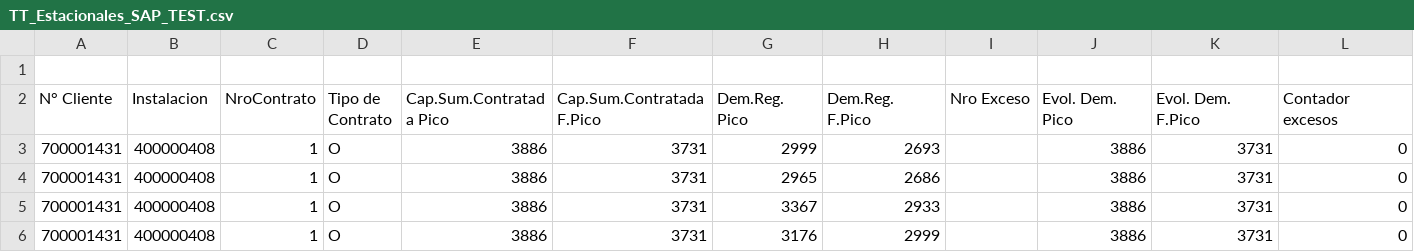
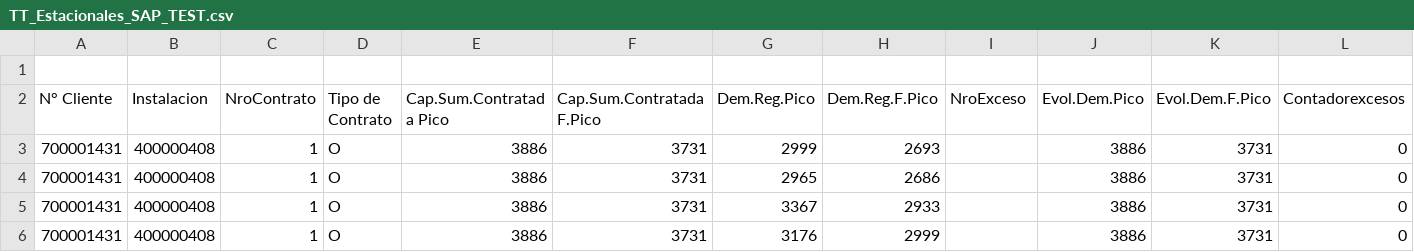
Before and after one commit to FrancoSchiavoni/Python-sap, a CSV file: Procesos/004-Facturacion_Contratos/Lecturas/TT_Estacionales_SAP_TEST.csv, drawn as a sheet; only a part is shown.

```diff
--- a/Procesos/004-Facturacion_Contratos/Lecturas/TT_Estacionales_SAP_TEST.csv
+++ b/Procesos/004-Facturacion_Contratos/Lecturas/TT_Estacionales_SAP_TEST.csv
@@ -1,3 +1,3 @@
 ,,,,,,,,,,,
-N° Cliente,Instalacion,NroContrato,Tipo de Contrato,Cap.Sum.Contratada Pico,Cap.Sum.Contratada F.Pico,Dem.Reg. Pico,Dem.Reg. F.Pico,Nro Exceso,Evol. Dem. Pico,Evol. Dem. F.Pico,Contador excesos
+N° Cliente,Instalacion,NroContrato,Tipo de Contrato,Cap.Sum.Contratada Pico,Cap.Sum.ContratadaF.Pico,Dem.Reg.Pico,Dem.Reg.F.Pico,NroExceso,Evol.Dem.Pico,Evol.Dem.F.Pico,Contadorexcesos
 700001431,400000408,1,O,3886,3731,2999,2693,,3886,3731,0
```
Also changed, not shown: 2 other files.
